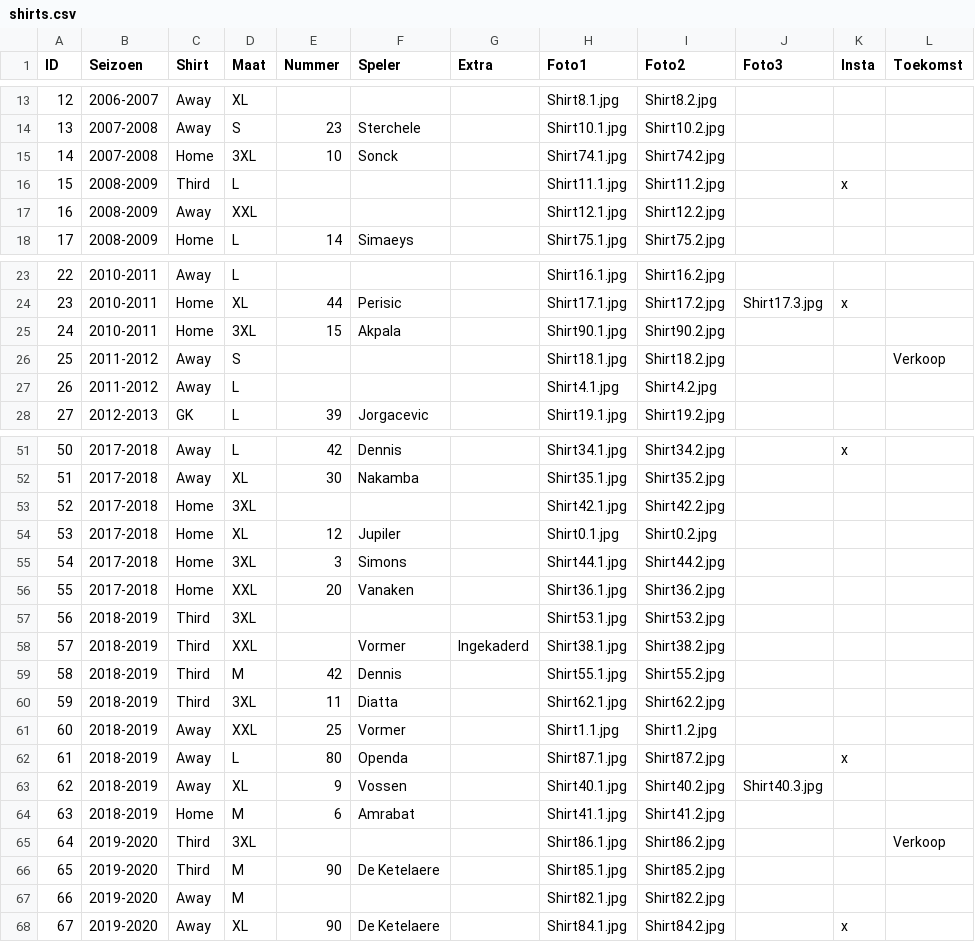
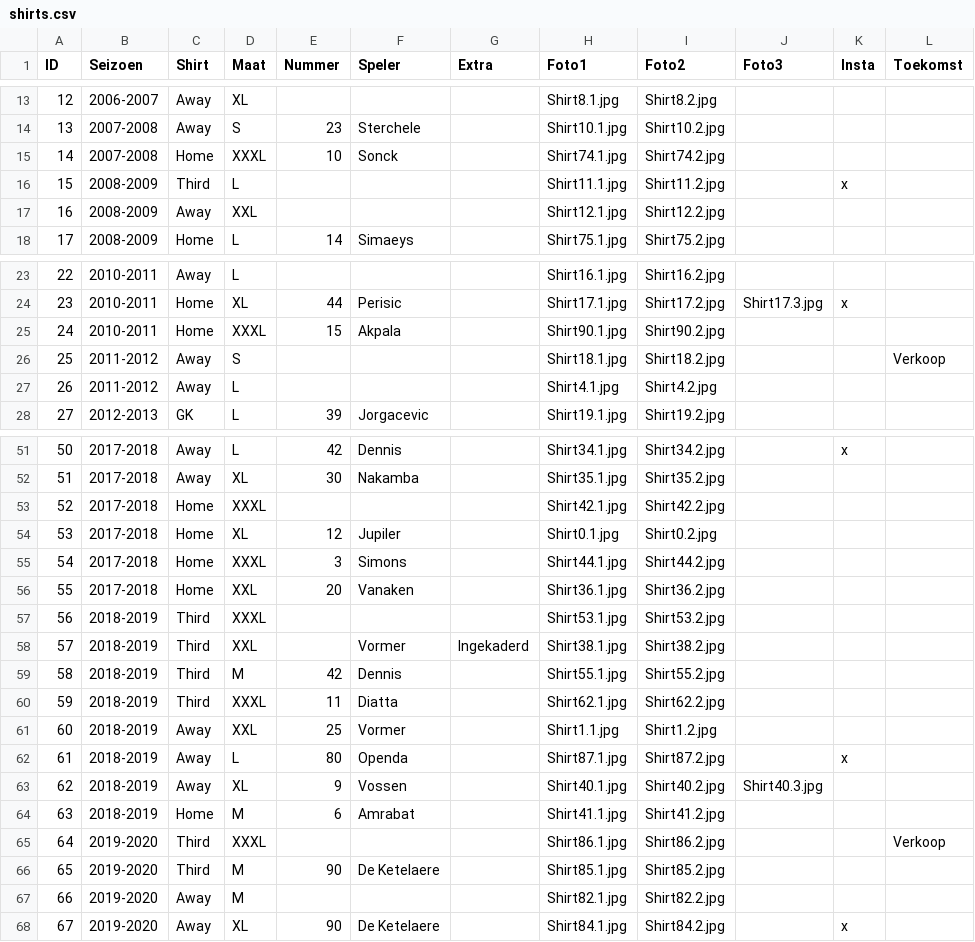
Before and after one commit to MatteoDeMoor/MatteoDeMoor.github.io, a CSV file: csv/shirts.csv, drawn as a sheet; only a part is shown, gaps mark what is left out; the diff names each change by its address in the sheet, - before the commit and + after, or states it on an @@ line.

```diff
--- a/csv/shirts.csv
+++ b/csv/shirts.csv
-D15 (Maat): 3XL
+D15 (Maat): XXXL
-D25 (Maat): 3XL
+D25 (Maat): XXXL
-D53 (Maat): 3XL
+D53 (Maat): XXXL
-D55 (Maat): 3XL
+D55 (Maat): XXXL
-D57 (Maat): 3XL
+D57 (Maat): XXXL
-D60 (Maat): 3XL
+D60 (Maat): XXXL
-D65 (Maat): 3XL
+D65 (Maat): XXXL
```
Also changed, not shown: 2 other files.
